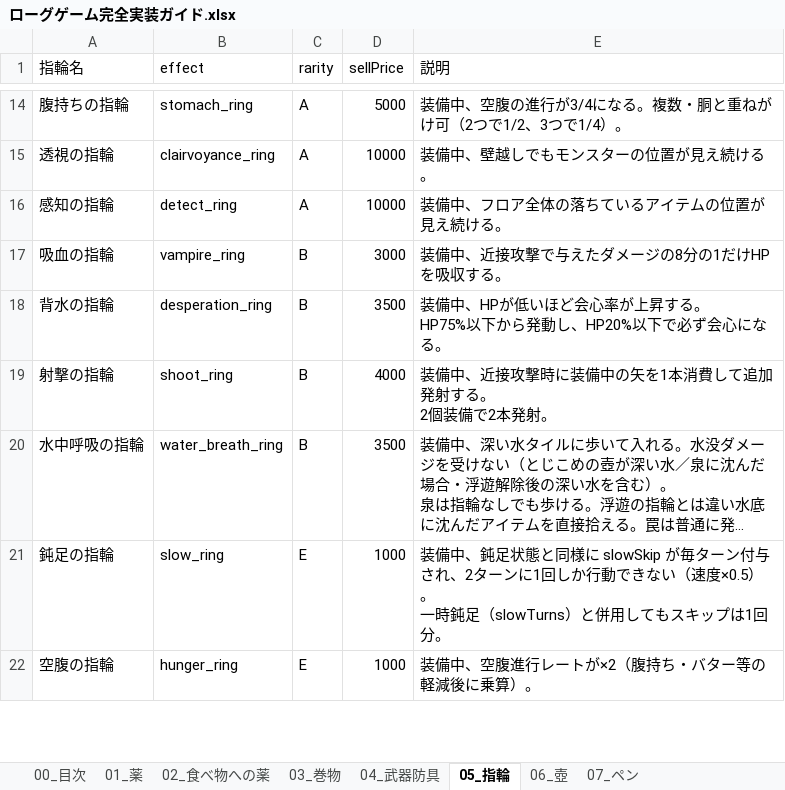
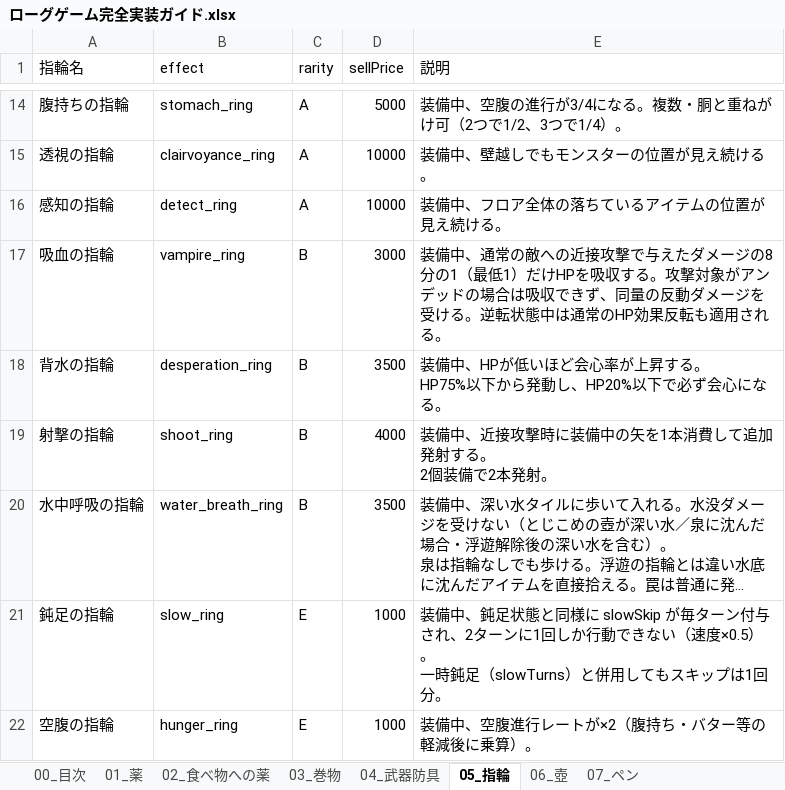
Before and after one commit to akechiment-commits/Rogue, an Excel workbook: ローグゲーム完全実装ガイド.xlsx, sheet 05_指輪, drawn as a sheet; only a part is shown, gaps mark what is left out; long unchanged cells end in …; values as stored, in another font and other column widths than the file's, no borders; the diff names each change by its address in the sheet, - before the commit and + after, or states it on an @@ line.

```diff
--- a/ローグゲーム完全実装ガイド.xlsx (sheet 05_指輪)
+++ b/ローグゲーム完全実装ガイド.xlsx (sheet 05_指輪)
-E17 (説明): 装備中、近接攻撃で与えたダメージの8分の1だけHPを吸収する。
+E17 (説明): 装備中、通常の敵への近接攻撃で与えたダメージの8分の1（最低1）だけHPを吸収する。攻撃対象がアンデッドの場合は吸収できず、同量の反動ダメージを受ける。逆転状態中は通常のHP効果反転も適用される。
```
Also changed, not shown: sheet 14_大箱, 5 other files.
